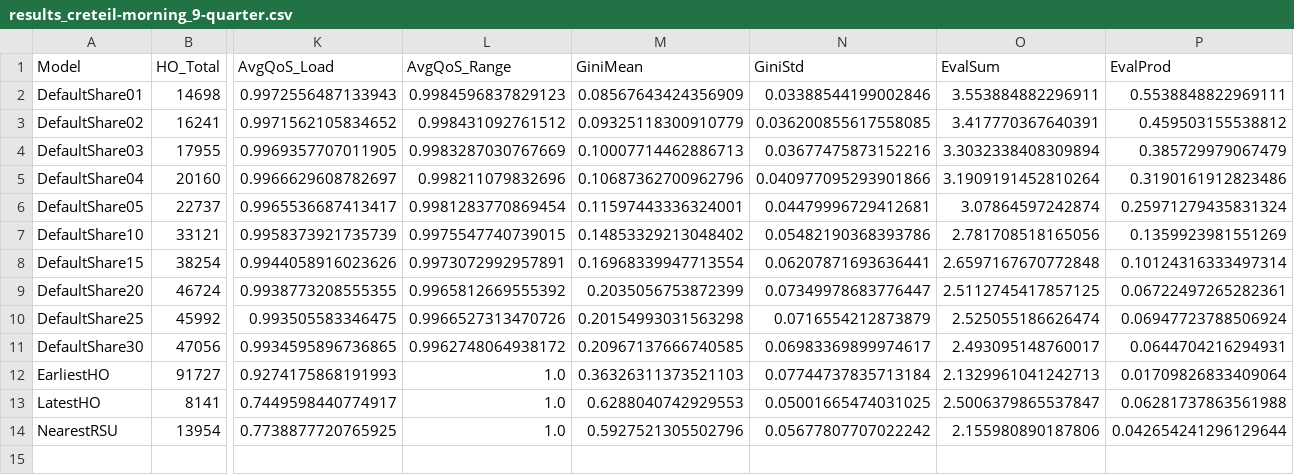
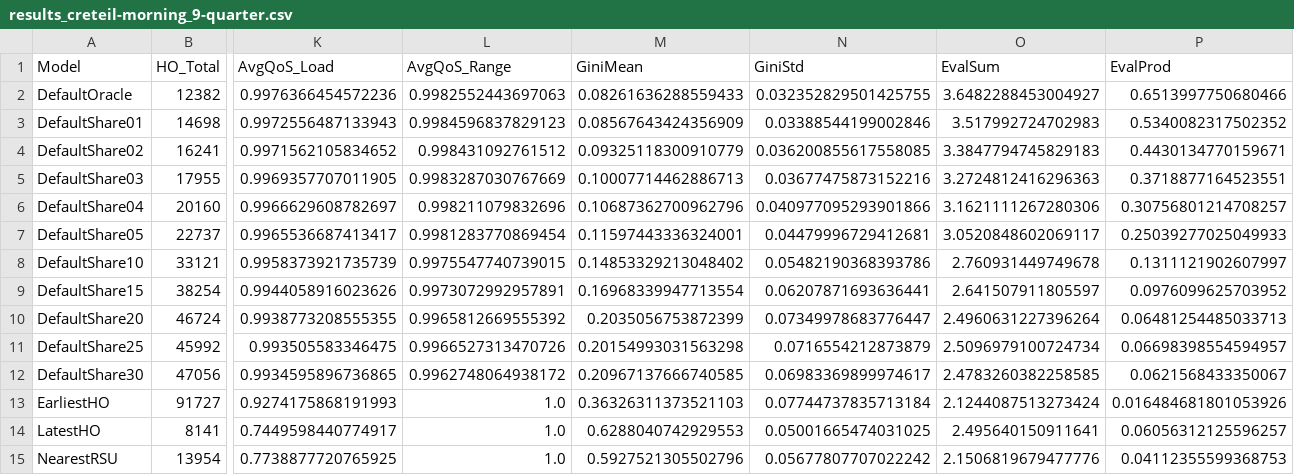
Before and after one commit to nspring00/agent-based-rsu-handover-coordination-poc, a CSV file: results/results_creteil-morning_9-quarter.csv, drawn as a sheet; only a part is shown, gaps mark what is left out; addresses are those after the commit; rows hold the shown columns only; the diff names each change by its address in the sheet, - before the commit and + after, or states it on an @@ line.

Commit message:
Update results

```diff
--- a/results/results_creteil-morning_9-quarter.csv
+++ b/results/results_creteil-morning_9-quarter.csv
+row 2: DefaultOracle | 12382 | 0.9976366454572236 | 0.9982552443697063 | 0.08261636288559433 | 0.032352829501425755 | 3.6482288453004927 | 0.6513997750680466
-O3 (EvalSum): 3.553884882296911
+O3 (EvalSum): 3.517992724702983
-P3 (EvalProd): 0.5538848822969111
+P3 (EvalProd): 0.5340082317502352
-O4 (EvalSum): 3.417770367640391
+O4 (EvalSum): 3.3847794745829183
-P4 (EvalProd): 0.459503155538812
+P4 (EvalProd): 0.4430134770159671
-O5 (EvalSum): 3.3032338408309894
+O5 (EvalSum): 3.2724812416296363
-P5 (EvalProd): 0.385729979067479
+P5 (EvalProd): 0.3718877164523551
-O6 (EvalSum): 3.1909191452810264
+O6 (EvalSum): 3.1621111267280306
-P6 (EvalProd): 0.3190161912823486
+P6 (EvalProd): 0.30756801214708257
-O7 (EvalSum): 3.07864597242874
+O7 (EvalSum): 3.0520848602069117
-P7 (EvalProd): 0.25971279435831324
+P7 (EvalProd): 0.25039277025049933
-O8 (EvalSum): 2.781708518165056
+O8 (EvalSum): 2.760931449749678
-P8 (EvalProd): 0.1359923981551269
+P8 (EvalProd): 0.1311121902607997
-O9 (EvalSum): 2.6597167670772848
+O9 (EvalSum): 2.641507911805597
-P9 (EvalProd): 0.10124316333497314
+P9 (EvalProd): 0.0976099625703952
-O10 (EvalSum): 2.5112745417857125
+O10 (EvalSum): 2.4960631227396264
-P10 (EvalProd): 0.06722497265282361
+P10 (EvalProd): 0.06481254485033713
-O11 (EvalSum): 2.525055186626474
+O11 (EvalSum): 2.5096979100724734
-P11 (EvalProd): 0.06947723788506924
+P11 (EvalProd): 0.06698398554594957
-O12 (EvalSum): 2.493095148760017
+O12 (EvalSum): 2.4783260382258585
-P12 (EvalProd): 0.0644704216294931
+P12 (EvalProd): 0.0621568433350067
-O13 (EvalSum): 2.1329961041242713
+O13 (EvalSum): 2.1244087513273424
-P13 (EvalProd): 0.01709826833409064
+P13 (EvalProd): 0.016484681801053926
-O14 (EvalSum): 2.5006379865537847
+O14 (EvalSum): 2.495640150911641
-P14 (EvalProd): 0.06281737863561988
+P14 (EvalProd): 0.06056312125596257
-O15 (EvalSum): 2.155980890187806
+O15 (EvalSum): 2.1506819679477776
-P15 (EvalProd): 0.042654241296129644
+P15 (EvalProd): 0.04112355599368753
```
Also changed, not shown: results/results_creteil-evening_4-half.csv, results/results_creteil-evening_9-full.csv, 7 other files.
